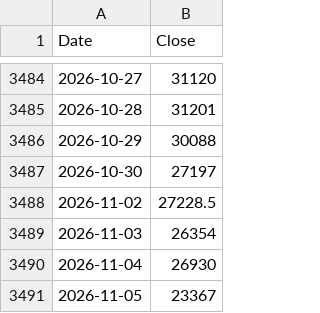
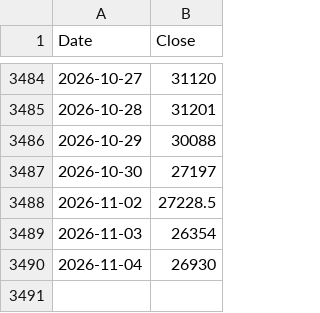
Before and after one commit to rkarim25/Strategy, a CSV file: lqq3_daily.csv, drawn as a sheet; only a part is shown, gaps mark what is left out.

```diff
--- a/lqq3_daily.csv
+++ b/lqq3_daily.csv
@@ -3490,2 +3490 @@ Date,Close
 2026-11-04,26930
-2026-11-05,23367
```
Also changed, not shown: 3bal_daily.csv, dax_daily.csv, 16 other files.
